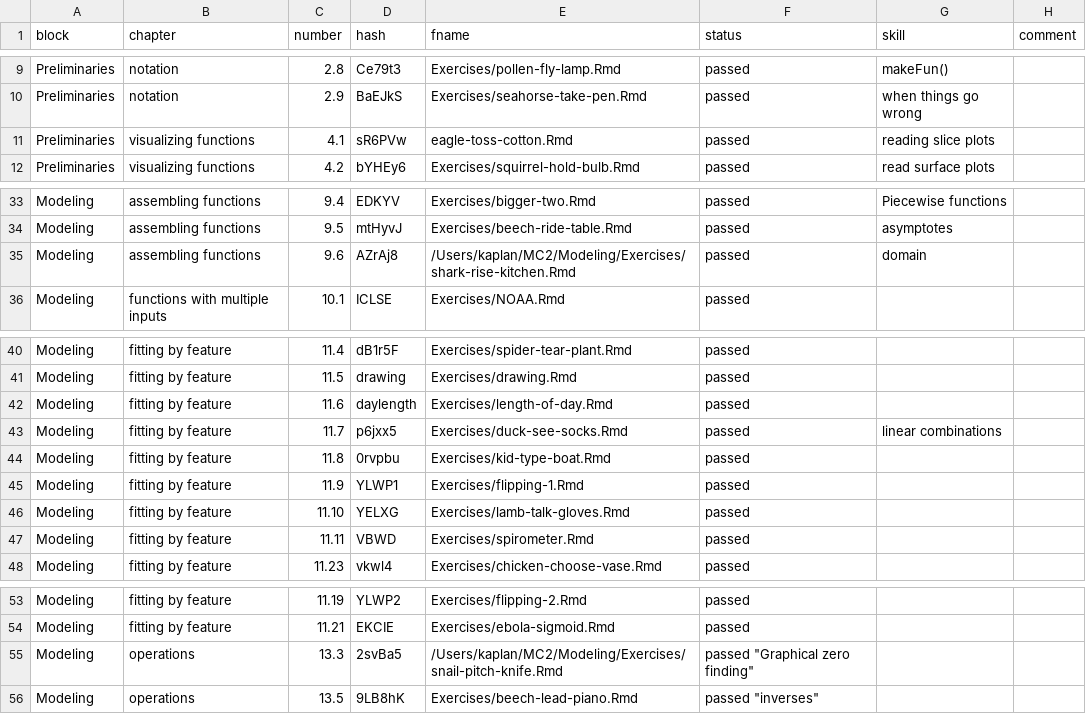
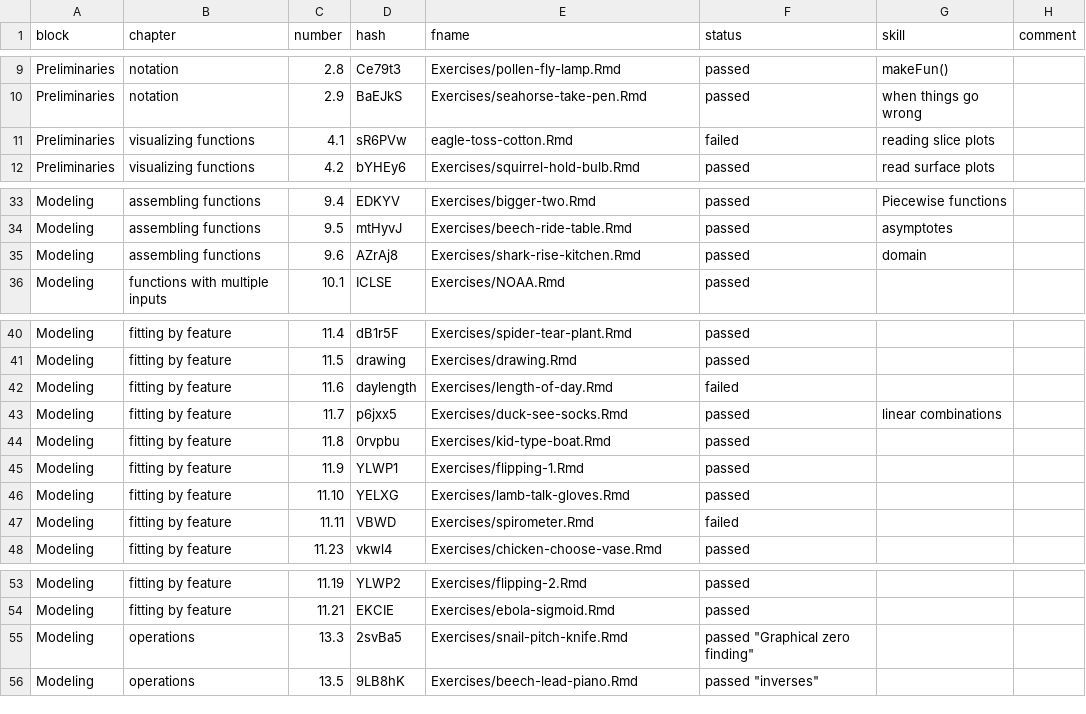
Before and after one commit to dtkaplan/MC2, a CSV file: exercise-roster.csv, drawn as a sheet; only a part is shown, gaps mark what is left out; the diff covers the shown part only.

Commit message:
starting on second half of exercises

```diff
--- a/exercise-roster.csv
+++ b/exercise-roster.csv
@@ -10,3 +10,3 @@ Preliminaries, notation, "2.8", "Ce79t3", "Exercises/pollen-fly-lamp.Rmd", passe
 Preliminaries, notation, "2.9", "BaEJkS", "Exercises/seahorse-take-pen.Rmd", passed, when things go wrong
-Preliminaries, "visualizing functions", "4.1", "sR6PVw", "eagle-toss-cotton.Rmd", passed, "reading slice plots"
+Preliminaries, "visualizing functions", "4.1", "sR6PVw", "eagle-toss-cotton.Rmd", failed, "reading slice plots"
 Preliminaries, "visualizing functions", "4.2", "bYHEy6", "Exercises/squirrel-hold-bulb.Rmd", passed,"read surface plots"
@@ -34,3 +34,3 @@ Modeling, "assembling functions", "9.4", "EDKYV", "Exercises/bigger-two.Rmd", pa
 Modeling, "assembling functions", "9.5", "mtHyvJ", "Exercises/beech-ride-table.Rmd", passed, "asymptotes"
-Modeling, "assembling functions", "9.6", "AZrAj8", "/Users/kaplan/MC2/Modeling/Exercises/shark-rise-kitchen.Rmd", passed, "domain"
+Modeling, "assembling functions", "9.6", "AZrAj8", "Exercises/shark-rise-kitchen.Rmd", passed, "domain"
 Modeling, "functions with multiple inputs", "10.1", "ICLSE", "Exercises/NOAA.Rmd", passed
@@ -41,3 +41,3 @@ Modeling, "fitting by feature", "11.4", "dB1r5F", "Exercises/spider-tear-plant.R
 Modeling, "fitting by feature", "11.5", "drawing", "Exercises/drawing.Rmd", passed
-Modeling, "fitting by feature", "11.6", "daylength", "Exercises/length-of-day.Rmd", passed
+Modeling, "fitting by feature", "11.6", "daylength", "Exercises/length-of-day.Rmd", failed
 Modeling, "fitting by feature", "11.7", "p6jxx5", "Exercises/duck-see-socks.Rmd", passed, "linear combinations"
@@ -46,3 +46,3 @@ Modeling, "fitting by feature", "11.9", "YLWP1", "Exercises/flipping-1.Rmd", pas
 Modeling, "fitting by feature", "11.10", "YELXG", "Exercises/lamb-talk-gloves.Rmd", passed
-Modeling, "fitting by feature", "11.11", "VBWD", "Exercises/spirometer.Rmd", passed
+Modeling, "fitting by feature", "11.11", "VBWD", "Exercises/spirometer.Rmd", failed
 Modeling, "fitting by feature", "11.23", "vkwl4", "Exercises/chicken-choose-vase.Rmd", passed
@@ -54,3 +54,3 @@ Modeling, "fitting by feature", "11.19", "YLWP2", "Exercises/flipping-2.Rmd", pa
 Modeling, "fitting by feature", "11.21", "EKCIE", "Exercises/ebola-sigmoid.Rmd", passed
-Modeling, operations, "13.3", "2svBa5", "/Users/kaplan/MC2/Modeling/Exercises/snail-pitch-knife.Rmd", passed "Graphical zero finding"
+Modeling, operations, "13.3", "2svBa5", "Exercises/snail-pitch-knife.Rmd", passed "Graphical zero finding"
 Modeling, operations, "13.5", "9LB8hK", "Exercises/beech-lead-piano.Rmd", passed "inverses"
```
Also changed, not shown: 15 edited cells elsewhere in this file, 2 other files.
